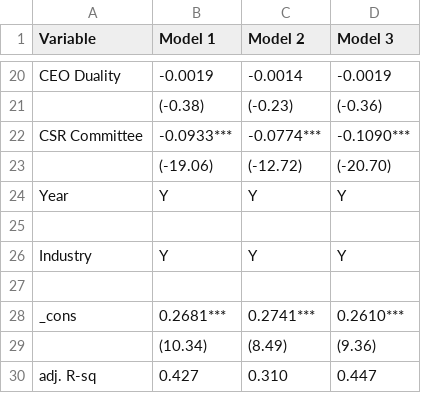
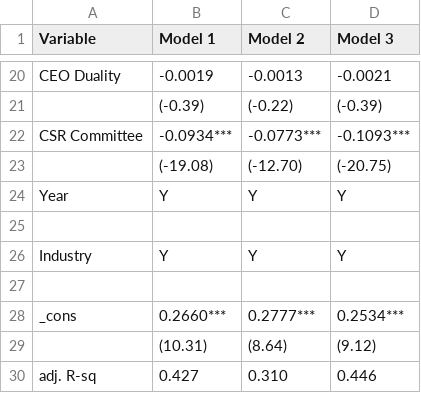
Before and after one commit to FourLevel/Cindy, a CSV file: Paper/regression_table_no_interaction.csv, drawn as a sheet; only a part is shown, gaps mark what is left out; removed rows and columns are numbered as before the commit, all else as after; the diff covers the shown part only; the diff names each change by its address in the sheet, - before the commit and + after, or states it on an @@ line.

```diff
--- a/Paper/regression_table_no_interaction.csv
+++ b/Paper/regression_table_no_interaction.csv
-C20 (Model 2): -0.0014
+C20 (Model 2): -0.0013
-D20 (Model 3): -0.0019
+D20 (Model 3): -0.0021
-B21 (Model 1): (-0.38)
+B21 (Model 1): (-0.39)
-C21 (Model 2): (-0.23)
+C21 (Model 2): (-0.22)
-D21 (Model 3): (-0.36)
+D21 (Model 3): (-0.39)
-B22 (Model 1): -0.0933***
+B22 (Model 1): -0.0934***
-C22 (Model 2): -0.0774***
+C22 (Model 2): -0.0773***
-D22 (Model 3): -0.1090***
+D22 (Model 3): -0.1093***
-B23 (Model 1): (-19.06)
+B23 (Model 1): (-19.08)
-C23 (Model 2): (-12.72)
+C23 (Model 2): (-12.70)
-D23 (Model 3): (-20.70)
+D23 (Model 3): (-20.75)
-B28 (Model 1): 0.2681***
+B28 (Model 1): 0.2660***
-C28 (Model 2): 0.2741***
+C28 (Model 2): 0.2777***
-D28 (Model 3): 0.2610***
+D28 (Model 3): 0.2534***
-row 29:  | (10.34) | (8.49) | (9.36)
+row 29:  | (10.31) | (8.64) | (9.12)
-D30 (Model 3): 0.447
+D30 (Model 3): 0.446
```
Also changed, not shown: 11 added rows, 11 removed rows and 14 edited cells elsewhere in this file, Paper/iv_2sls_results_no_interaction.csv, 4 other files.
